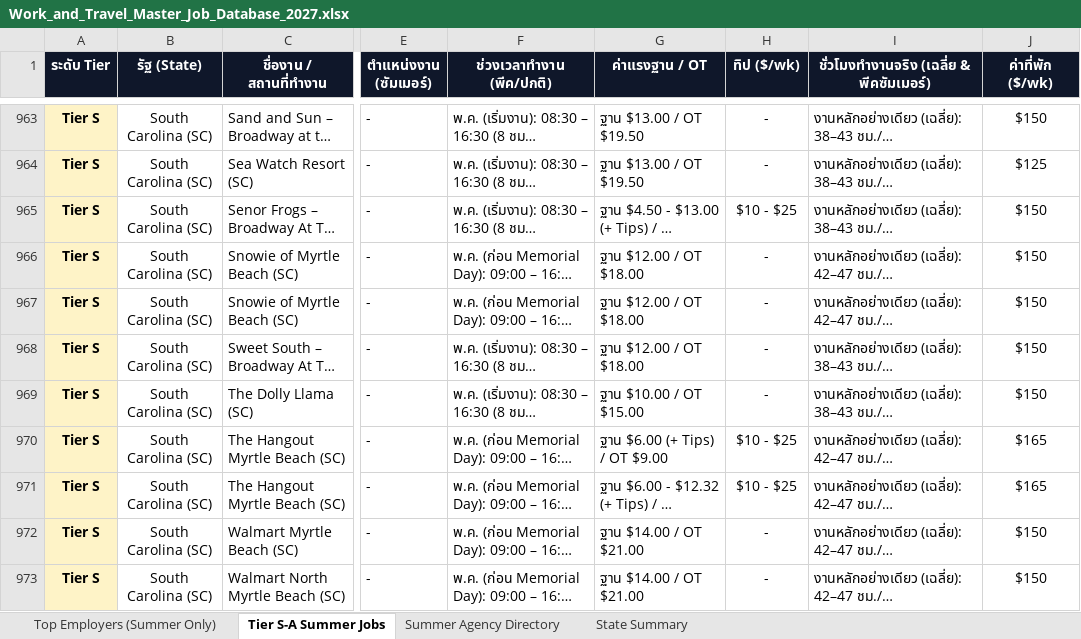
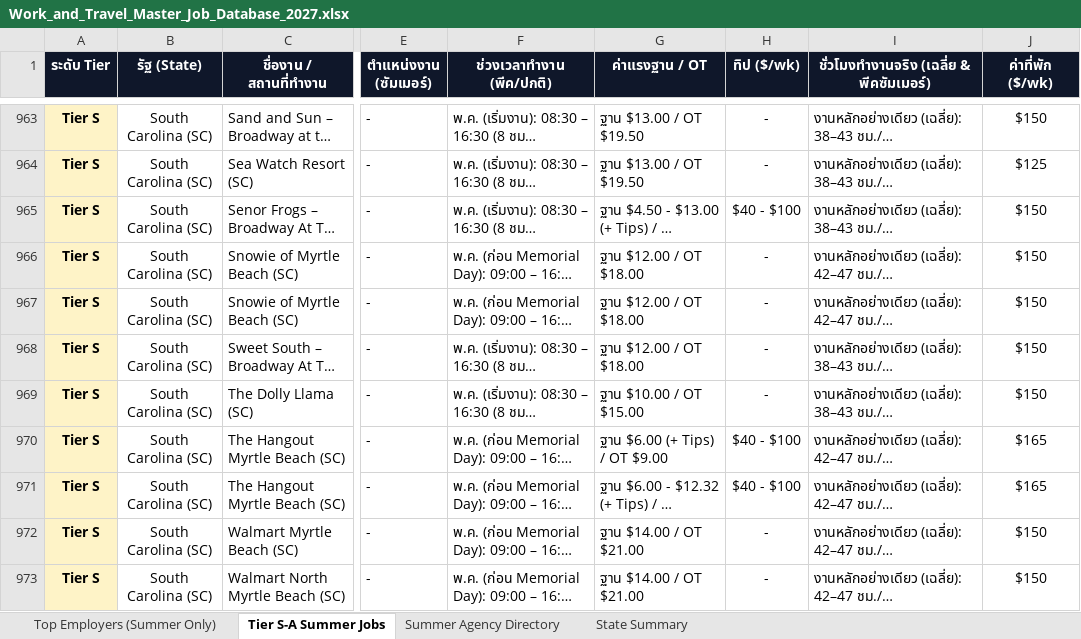
Before and after one commit to punnawitsunarat/Work-and-Travel, an Excel workbook: Work_and_Travel_Master_Job_Database_2027.xlsx, sheet Tier S-A Summer Jobs, drawn as a sheet; only a part is shown, gaps mark what is left out; long unchanged cells end in …; values as stored, in another font and other column widths than the file's, no borders; the diff covers the shown part only; the diff names each change by its address in the sheet, - before the commit and + after, or states it on an @@ line.

```diff
--- a/Work_and_Travel_Master_Job_Database_2027.xlsx (sheet Tier S-A Summer Jobs)
+++ b/Work_and_Travel_Master_Job_Database_2027.xlsx (sheet Tier S-A Summer Jobs)
-H965 (ทิป ($/wk)): $10 - $25
+H965 (ทิป ($/wk)): $40 - $100
-H970:H971 (ทิป ($/wk)): $10 - $25
+H970:H971 (ทิป ($/wk)): $40 - $100
```
Also changed, not shown: 1964 edited cells elsewhere in this sheet, sheet Top Employers (Summer Only), Work_and_Travel_Master_Job_Database_2027_Clean.xlsx, 1 other file.
